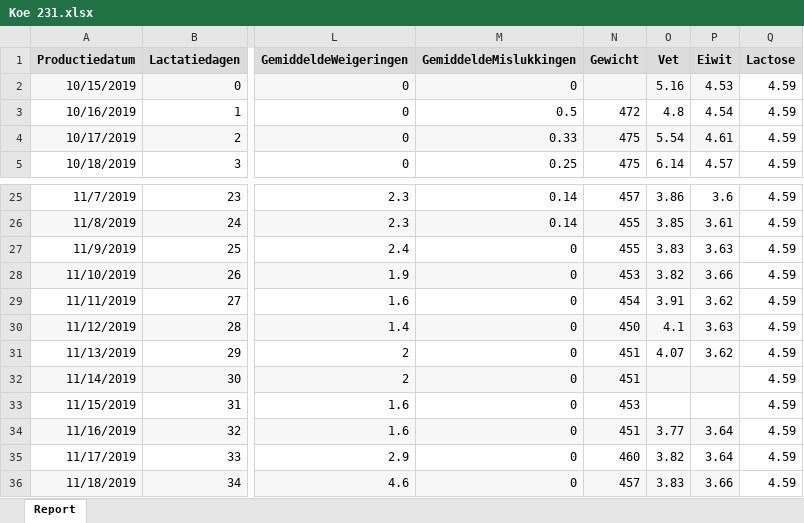
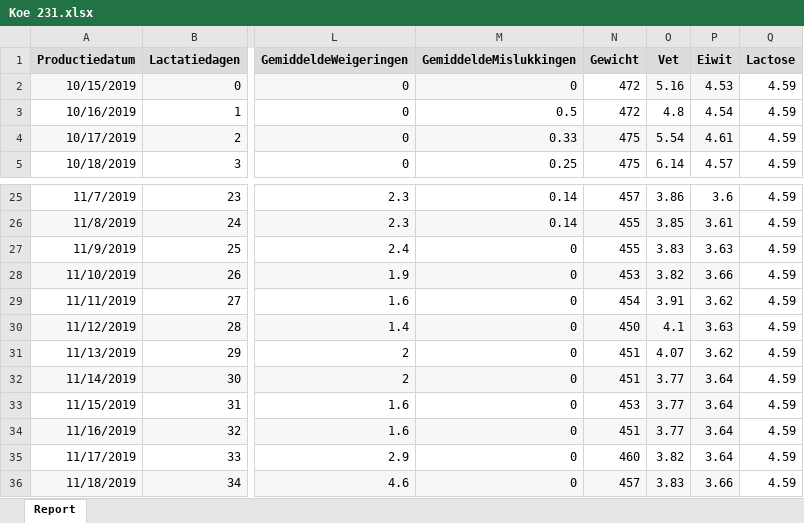
Before and after one commit to kippykipkippy/Cowdaata, an Excel workbook: Koe 231.xlsx, sheet Report, drawn as a sheet; only a part is shown, gaps mark what is left out; values as stored, in another font and other column widths than the file's, no borders; charts and pictures and table styles not drawn; the diff names each change by its address in the sheet, - before the commit and + after, or states it on an @@ line.

Commit message:
Add files via upload

```diff
--- a/Koe 231.xlsx (sheet Report)
+++ b/Koe 231.xlsx (sheet Report)
-N2 (Gewicht): (empty)
+N2 (Gewicht): 472
-N2 fill: #F7F7F7
+N2 fill: none
-O32:O33 (Vet): (empty)
+O32:O33 (Vet): 3.77
-P32:P33 (Eiwit): (empty)
+P32:P33 (Eiwit): 3.64
-O33:P33 fill: none
+O33:P33 fill: #F7F7F7
```
Also changed, not shown: charts or pictures.
